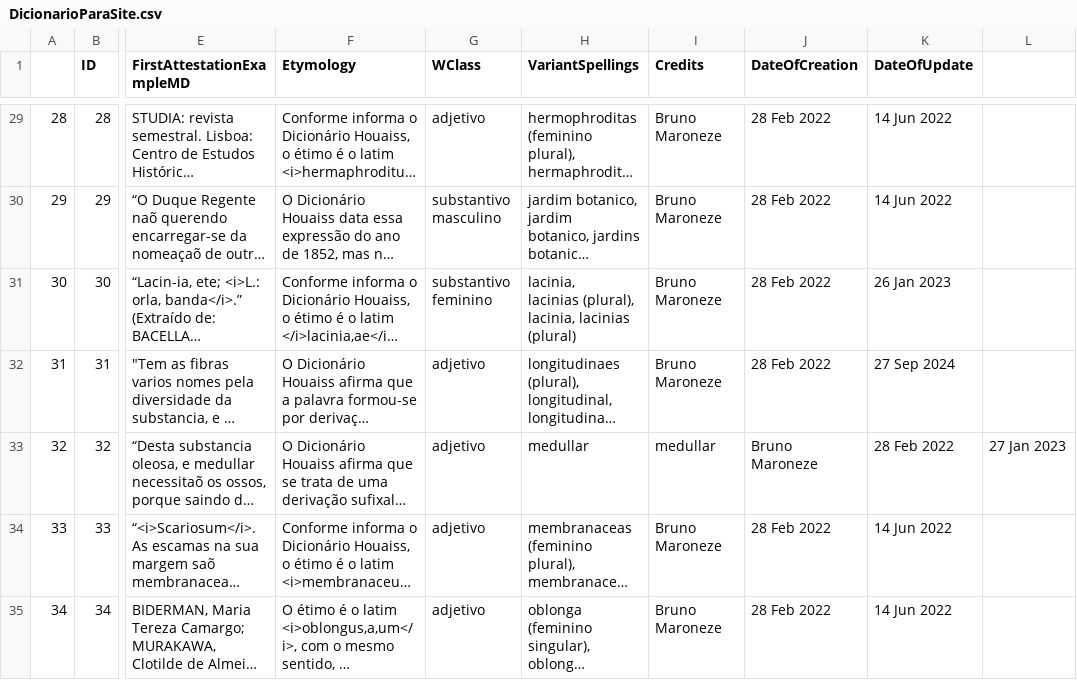
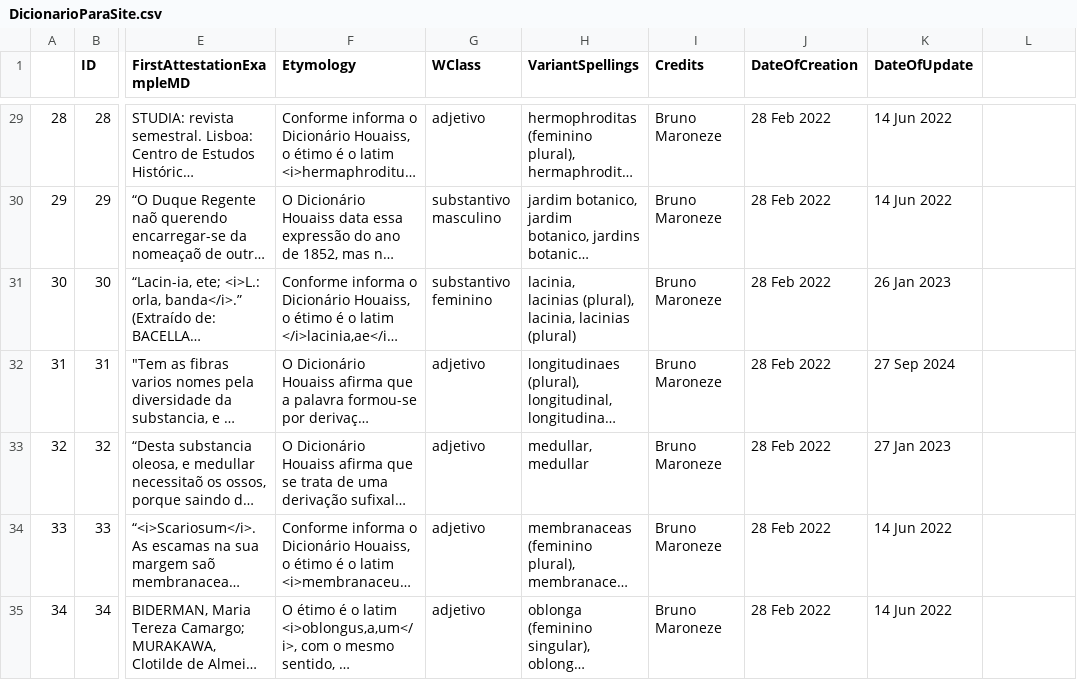
Before and after one commit to fflch/dicbio, a CSV file: data/DicionarioParaSite.csv, drawn as a sheet; only a part is shown, gaps mark what is left out; long unchanged cells end in …; the diff covers the shown part only; the diff names each change by its address in the sheet, - before the commit and + after, or states it on an @@ line.

```diff
--- a/data/DicionarioParaSite.csv
+++ b/data/DicionarioParaSite.csv
-H33 (VariantSpellings): medullar
+H33 (VariantSpellings): medullar, medullar
-I33 (Credits): medullar
+I33 (Credits): Bruno Maroneze
-J33 (DateOfCreation): Bruno Maroneze
+J33 (DateOfCreation): 28 Feb 2022
-K33 (DateOfUpdate): 28 Feb 2022
+K33 (DateOfUpdate): 27 Jan 2023
-L33: 27 Jan 2023
+L33: (empty)
```
Also changed, not shown: 6 removed rows and 30 edited cells elsewhere in this file, data/DataframePrincipal.csv, 1 other file.
